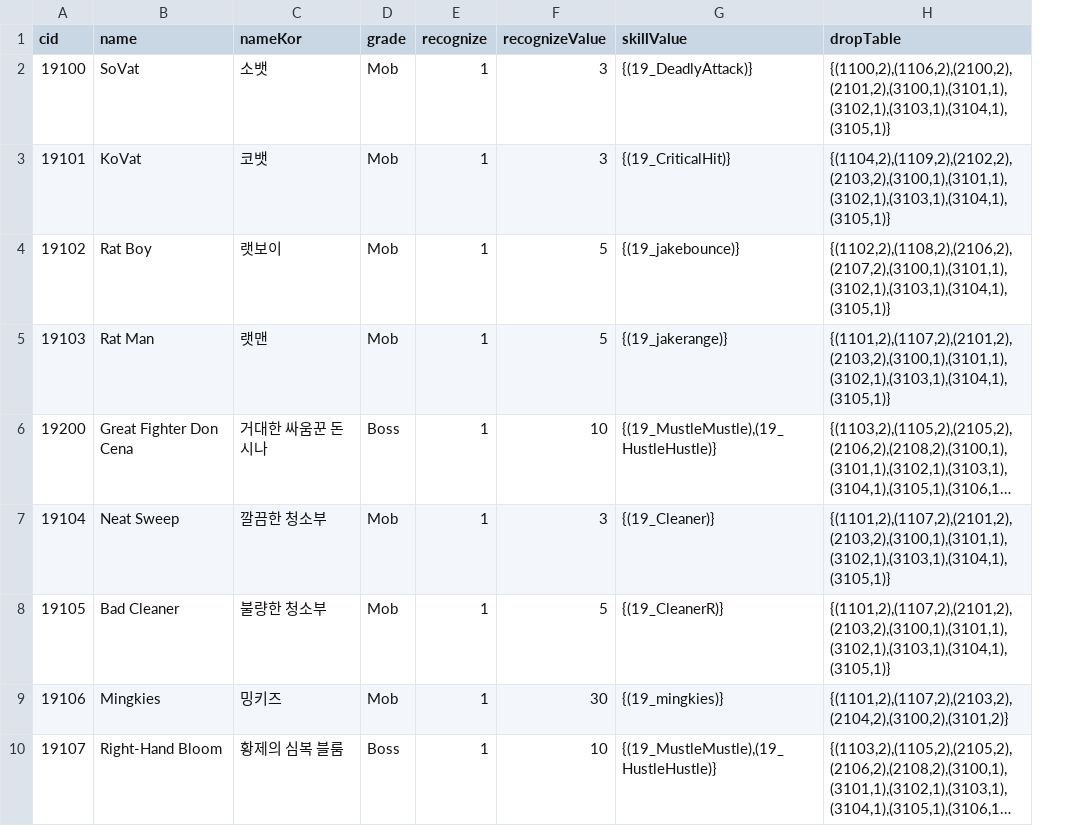
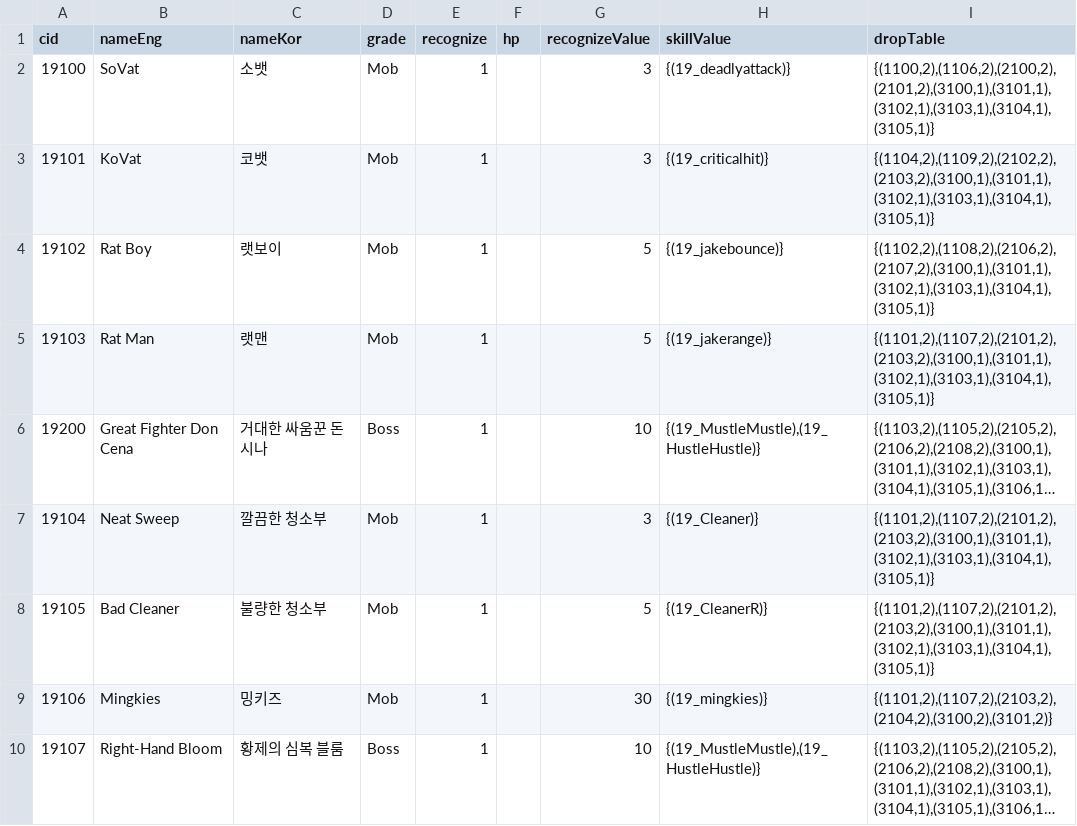
Before and after one commit to WolfPack-1/2D-Side-View-Roguelike, a CSV file: Assets/Resources/Data/CSV/Npc.csv, drawn as a sheet; only a part is shown; long unchanged cells end in …; addresses are those after the commit; the diff names each change by its address in the sheet, - before the commit and + after, or states it on an @@ line.

```diff
--- a/Assets/Resources/Data/CSV/Npc.csv
+++ b/Assets/Resources/Data/CSV/Npc.csv
+column F (hp), empty
-B1: name
+B1: nameEng
-H2 (skillValue): {(19_DeadlyAttack)}
+H2 (skillValue): {(19_deadlyattack)}
-H3 (skillValue): {(19_CriticalHit)}
+H3 (skillValue): {(19_criticalhit)}
```
Also changed, not shown: 1 other file.
